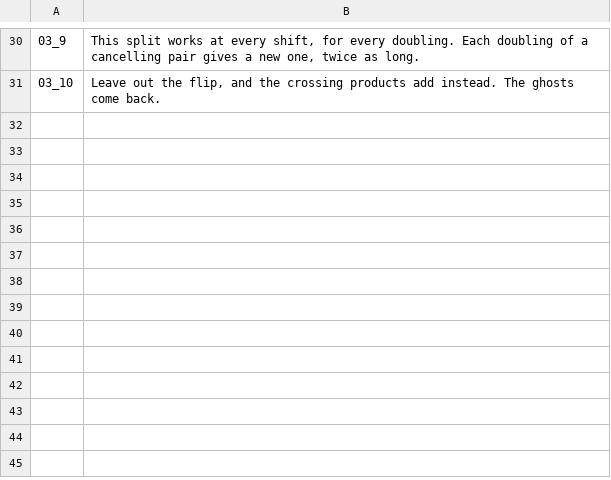
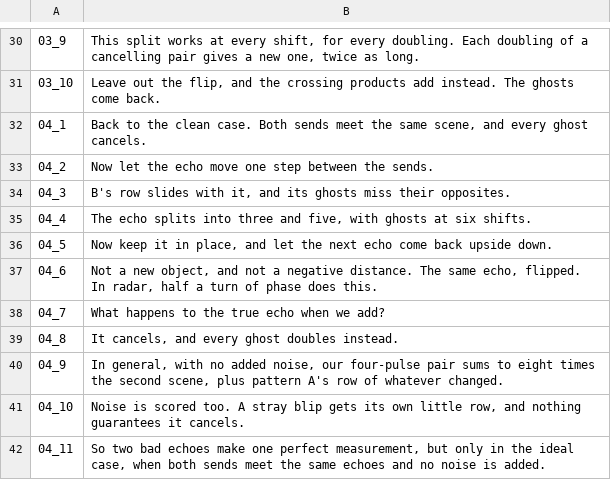
Before and after one commit to Dicklesworthstone/jeffs_math_explainer_videos, a TSV file: explainer_corpus/golay_echoes/script.tsv, drawn as a sheet; only a part is shown, gaps mark what is left out; the diff names each change by its address in the sheet, - before the commit and + after, or states it on an @@ line.

```diff
--- a/explainer_corpus/golay_echoes/script.tsv
+++ b/explainer_corpus/golay_echoes/script.tsv
+row 32: 04_1 | Back to the clean case. Both sends meet the same scene, and every ghost cancels.
+row 33: 04_2 | Now let the echo move one step between the sends.
+row 34: 04_3 | B's row slides with it, and its ghosts miss their opposites.
+row 35: 04_4 | The echo splits into three and five, with ghosts at six shifts.
+row 36: 04_5 | Now keep it in place, and let the next echo come back upside down.
+row 37: 04_6 | Not a new object, and not a negative distance. The same echo, flipped. In radar, half a turn of phase does this.
+row 38: 04_7 | What happens to the true echo when we add?
+row 39: 04_8 | It cancels, and every ghost doubles instead.
+row 40: 04_9 | In general, with no added noise, our four-pulse pair sums to eight times the second scene, plus pattern A's row of whatever changed.
+row 41: 04_10 | Noise is scored too. A stray blip gets its own little row, and nothing guarantees it cancels.
+row 42: 04_11 | So two bad echoes make one perfect measurement, but only in the ideal case, when both sends meet the same echoes and no noise is added.
```
Also changed, not shown: 8 other files.
